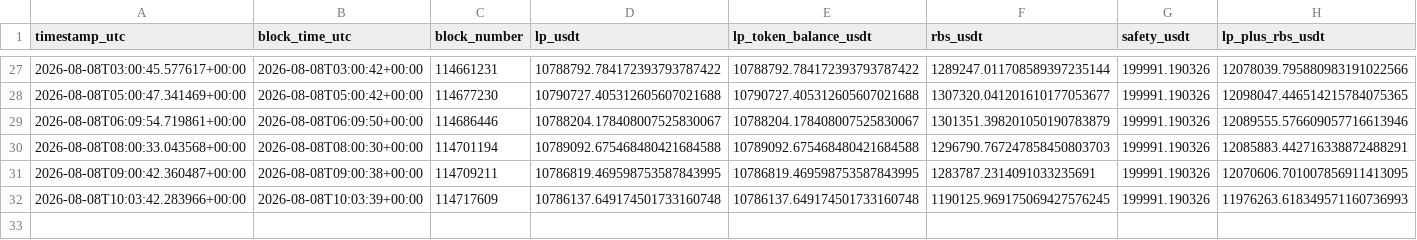
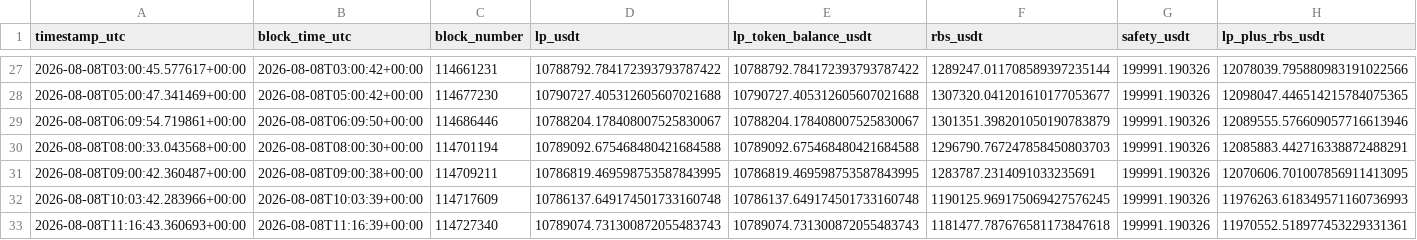
Before and after one commit to yaoyederener/monita, a CSV file: data/usdt_flow_history.csv, drawn as a sheet; only a part is shown, gaps mark what is left out; rows hold the shown columns only; the diff names each change by its address in the sheet, - before the commit and + after, or states it on an @@ line.

```diff
--- a/data/usdt_flow_history.csv
+++ b/data/usdt_flow_history.csv
+row 33: 2026-08-08T11:16:43.360693+00:00 | 2026-08-08T11:16:39+00:00 | 114727340 | 10789074.731300872055483743 | 10789074.731300872055483743 | 1181477.787676581173847618 | 199991.190326 | 11970552.518977453229331361
```
Also changed, not shown: 1 other file.
